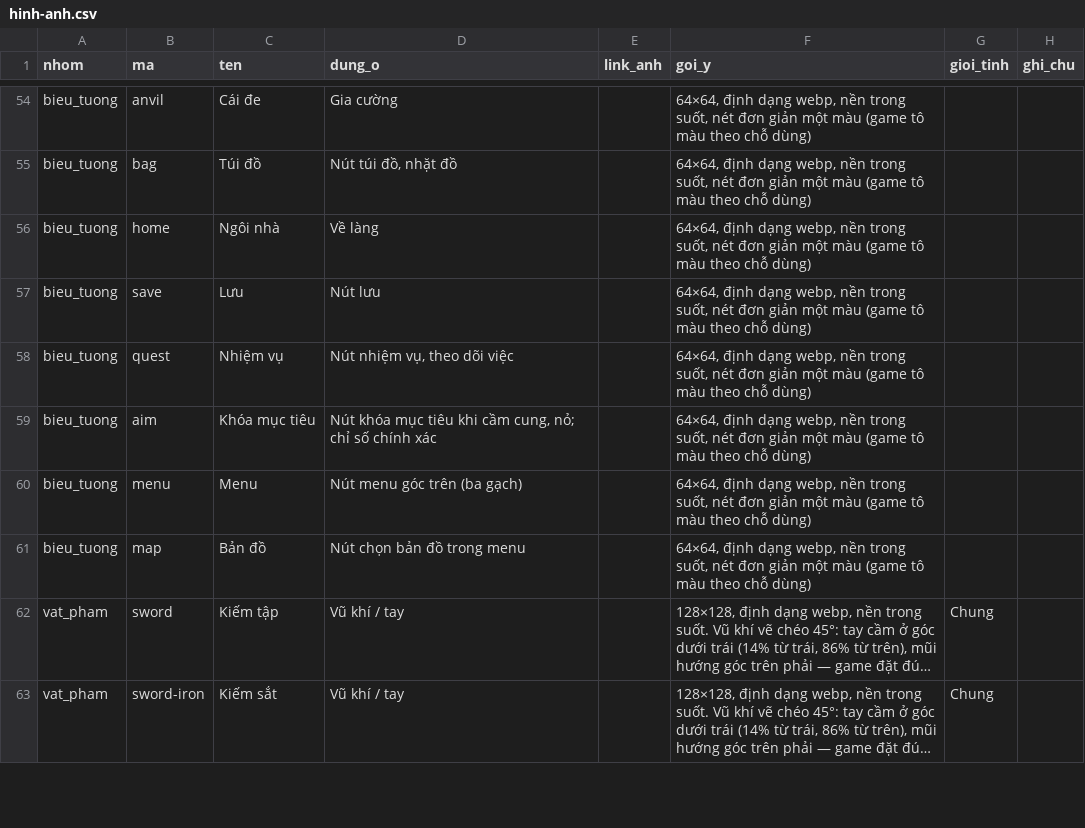
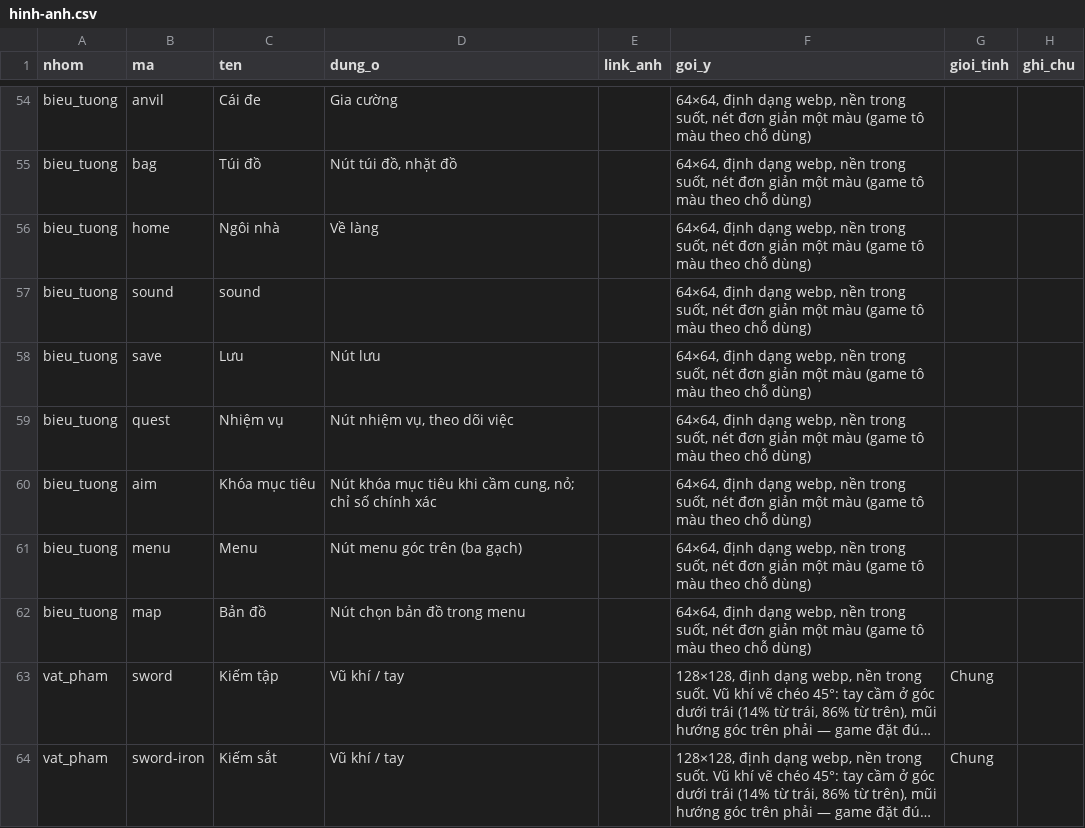
Before and after one commit to vnthudao-source/lu-hanh, a CSV file: apps-script/hinh-anh.csv, drawn as a sheet; only a part is shown, gaps mark what is left out; long unchanged cells end in …; the diff names each change by its address in the sheet, - before the commit and + after, or states it on an @@ line.

```diff
--- a/apps-script/hinh-anh.csv
+++ b/apps-script/hinh-anh.csv
+row 57: bieu_tuong | sound | sound |  |  | 64×64, định dạng webp, nền trong suốt, nét đơn giản một màu (game tô màu theo chỗ dùng)
```
Also changed, not shown: 20 other files.
